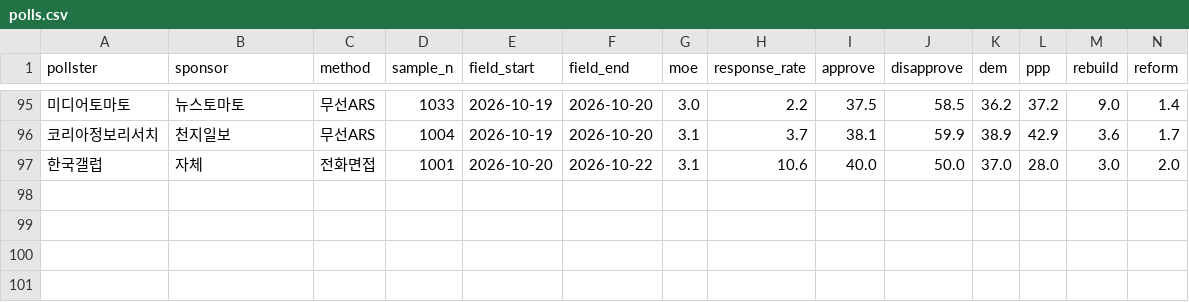
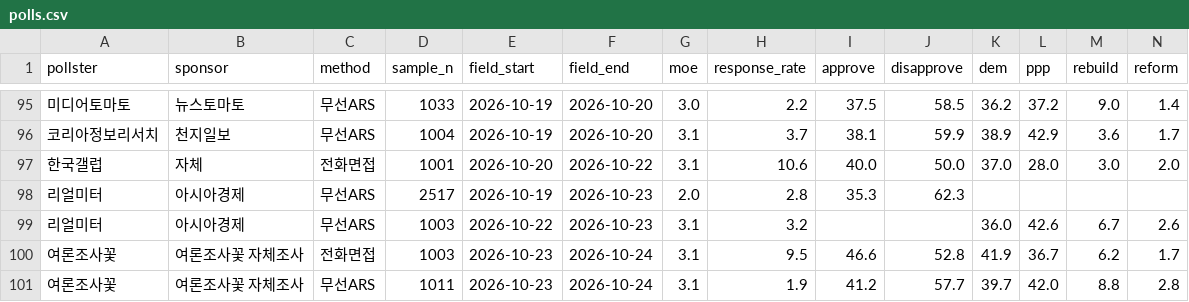
Before and after one commit to baebong3/poll-trend, a CSV file: data/polls.csv, drawn as a sheet; only a part is shown, gaps mark what is left out; rows hold the shown columns only; the diff names each change by its address in the sheet, - before the commit and + after, or states it on an @@ line.

Commit message:
여론조사 자동 갱신: 신규 4건 (2026-10-26)

```diff
--- a/data/polls.csv
+++ b/data/polls.csv
+row 98: 리얼미터 | 아시아경제 | 무선ARS | 2517 | 2026-10-19 | 2026-10-23 | 2.0 | 2.8 | 35.3 | 62.3
+row 99: 리얼미터 | 아시아경제 | 무선ARS | 1003 | 2026-10-22 | 2026-10-23 | 3.1 | 3.2 |  |  | 36.0 | 42.6 | 6.7 | 2.6
+row 100: 여론조사꽃 | 여론조사꽃 자체조사 | 전화면접 | 1003 | 2026-10-23 | 2026-10-24 | 3.1 | 9.5 | 46.6 | 52.8 | 41.9 | 36.7 | 6.2 | 1.7
+row 101: 여론조사꽃 | 여론조사꽃 자체조사 | 무선ARS | 1011 | 2026-10-23 | 2026-10-24 | 3.1 | 1.9 | 41.2 | 57.7 | 39.7 | 42.0 | 8.8 | 2.8
```
